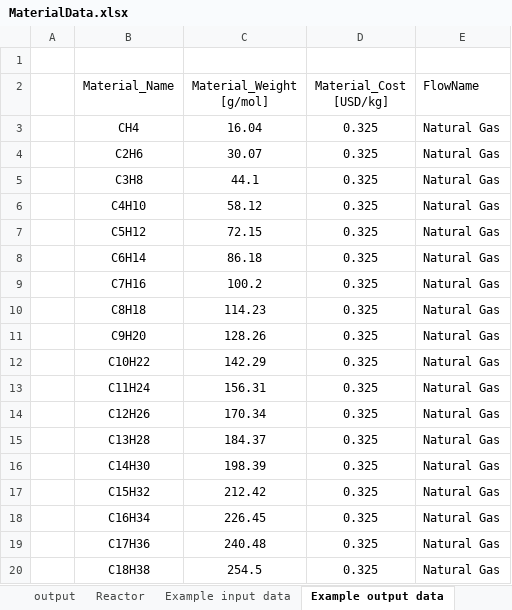
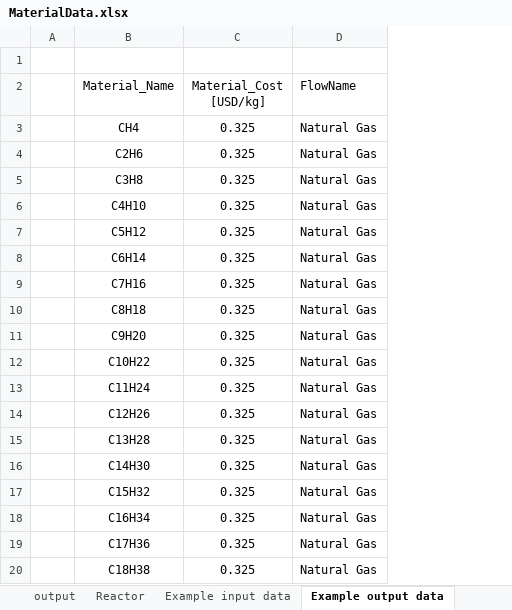
Before and after one commit to AutoTEAProject/v1, an Excel workbook: input/Material/MaterialData.xlsx, sheet Example output data, drawn as a sheet; values as stored, in another font and other column widths than the file's, no borders; the diff names each change by its address in the sheet, - before the commit and + after, or states it on an @@ line.

```diff
--- a/input/Material/MaterialData.xlsx (sheet Example output data)
+++ b/input/Material/MaterialData.xlsx (sheet Example output data)
-column C (Material_Weight [g/mol]), rows 3-20: 16.04 | 30.07 | 44.1 | 58.12 | 72.15 | 86.18 | 100.2 | 114.23 | 128.26 | 142.29 | 156.31 | 170.34 | 184.37 | 198.39 | 212.42 | 226.45 | 240.48 | 254.5
```
Also changed, not shown: sheet Example input data, sheet output.
